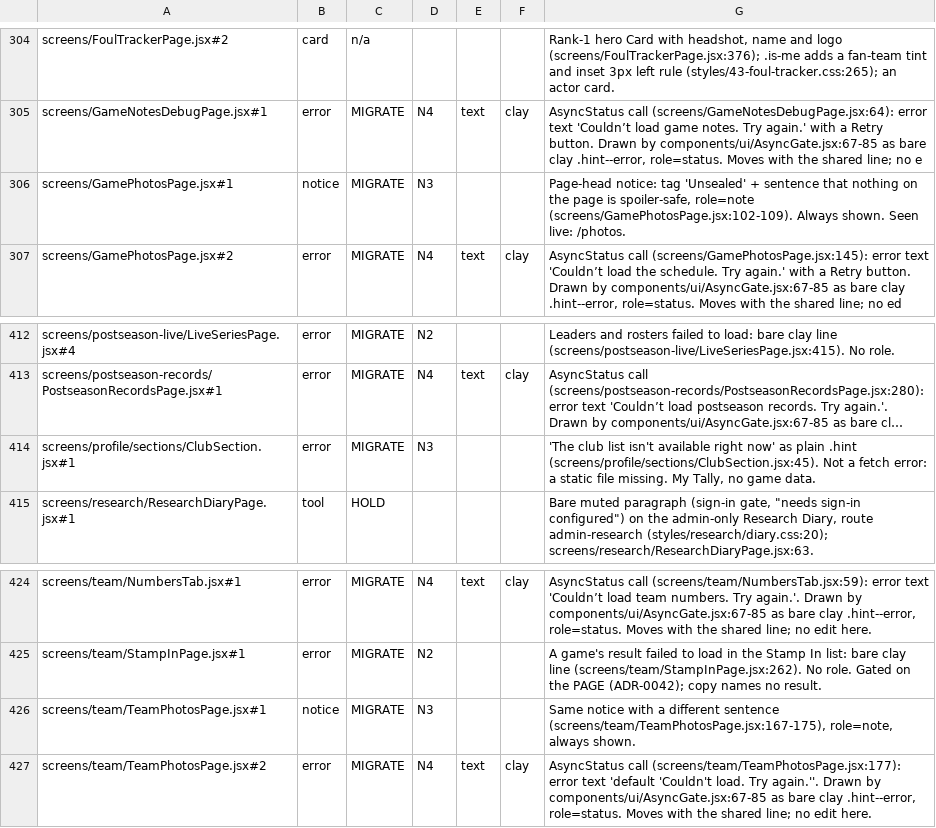
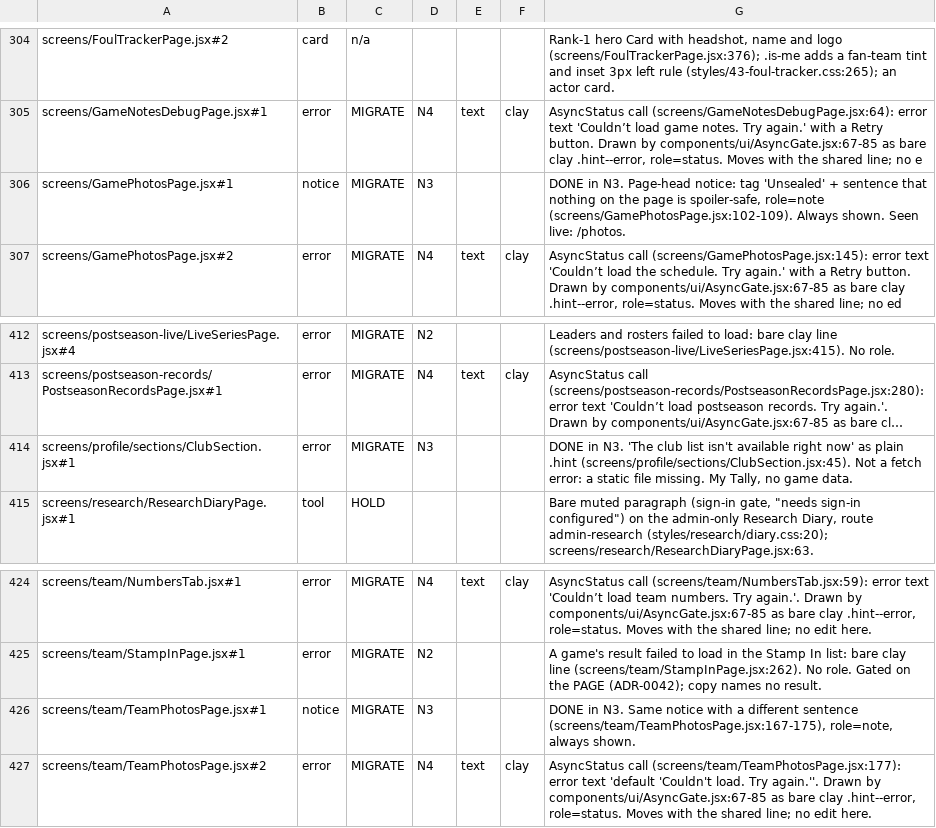
Before and after one commit to gzilavyss2025/bbsbh, a TSV file: .scratch/design-system/notice-collapse/overrides.tsv, drawn as a sheet; only a part is shown, gaps mark what is left out; long unchanged cells end in …; the diff covers the shown part only; the diff names each change by its address in the sheet, - before the commit and + after, or states it on an @@ line.

```diff
--- a/.scratch/design-system/notice-collapse/overrides.tsv
+++ b/.scratch/design-system/notice-collapse/overrides.tsv
-G306: Page-head notice:…
+G306: DONE in N3. Page-head notice:…
-G414: 'The club…
+G414: DONE in N3. 'The club…
-G426: Same notice…
+G426: DONE in N3. Same notice…
```
Also changed, not shown: 6 edited cells elsewhere in this file, 12 other files.
